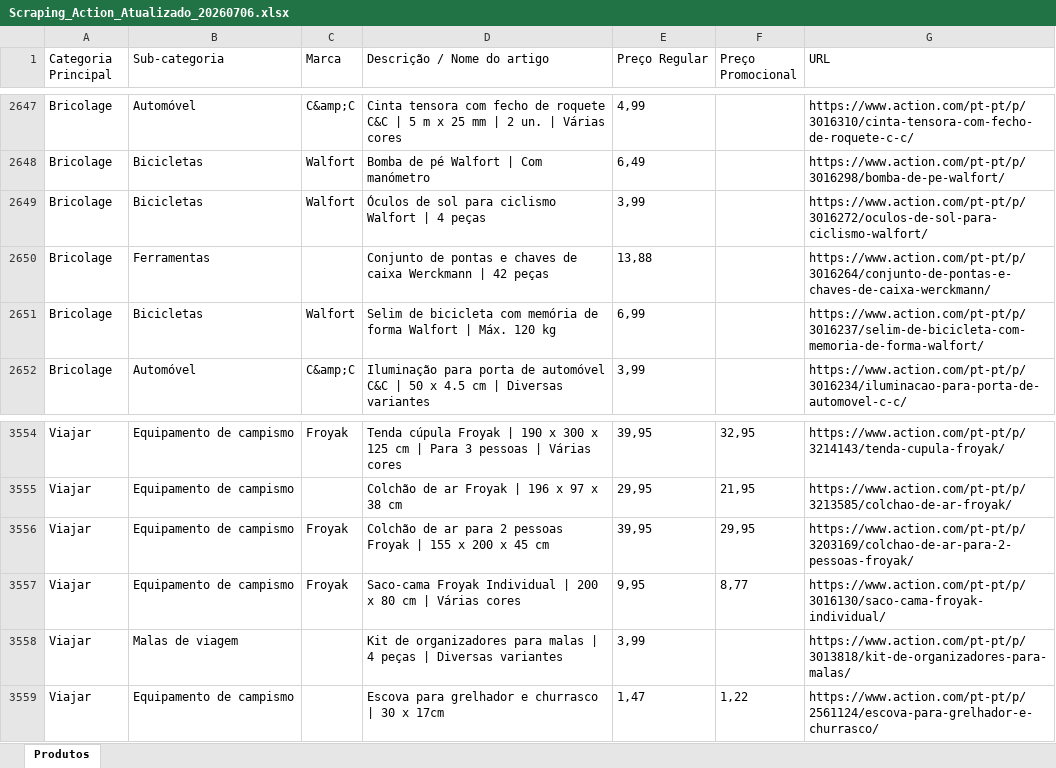
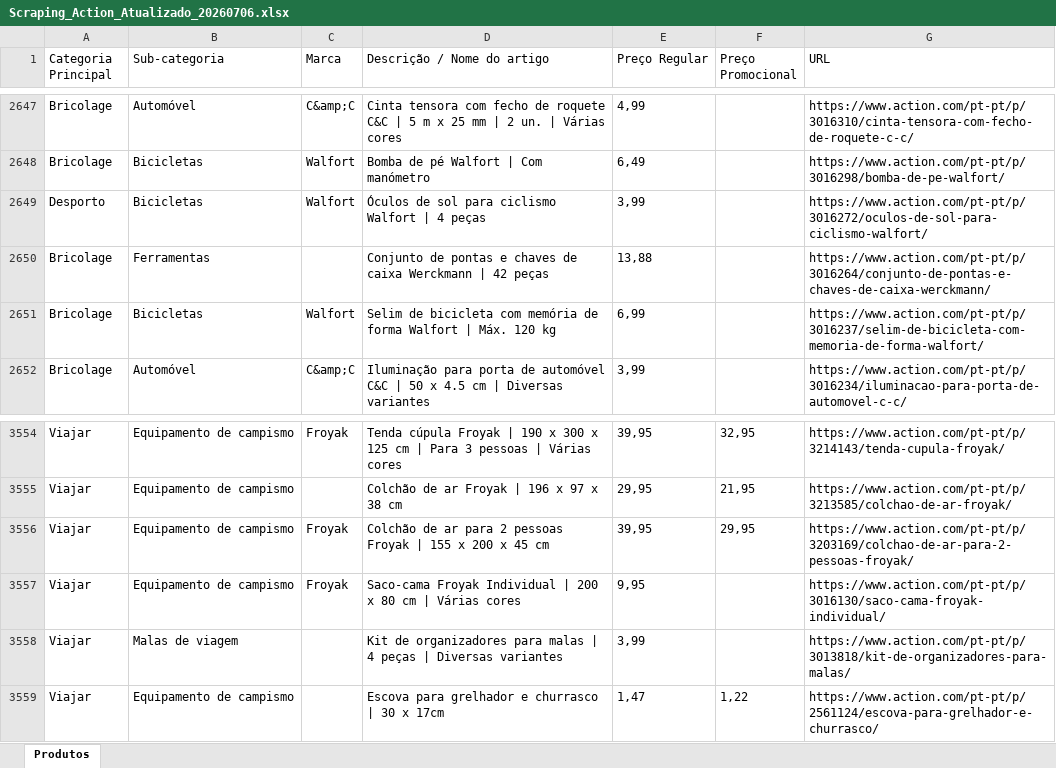
Before and after one commit to Holiday090/teste01, an Excel workbook: Scraping_Action_Atualizado_20260706.xlsx, sheet Produtos, drawn as a sheet; only a part is shown, gaps mark what is left out; values as stored, in another font and other column widths than the file's, no borders; the diff covers the shown part only; the diff names each change by its address in the sheet, - before the commit and + after, or states it on an @@ line.

```diff
--- a/Scraping_Action_Atualizado_20260706.xlsx (sheet Produtos)
+++ b/Scraping_Action_Atualizado_20260706.xlsx (sheet Produtos)
-A2649 (Categoria Principal): Bricolage
+A2649 (Categoria Principal): Desporto
-F3557 (Preço Promocional): 8,77
+F3557 (Preço Promocional): (empty)
```
Also changed, not shown: 18 edited cells elsewhere in this sheet, 1 other file.
